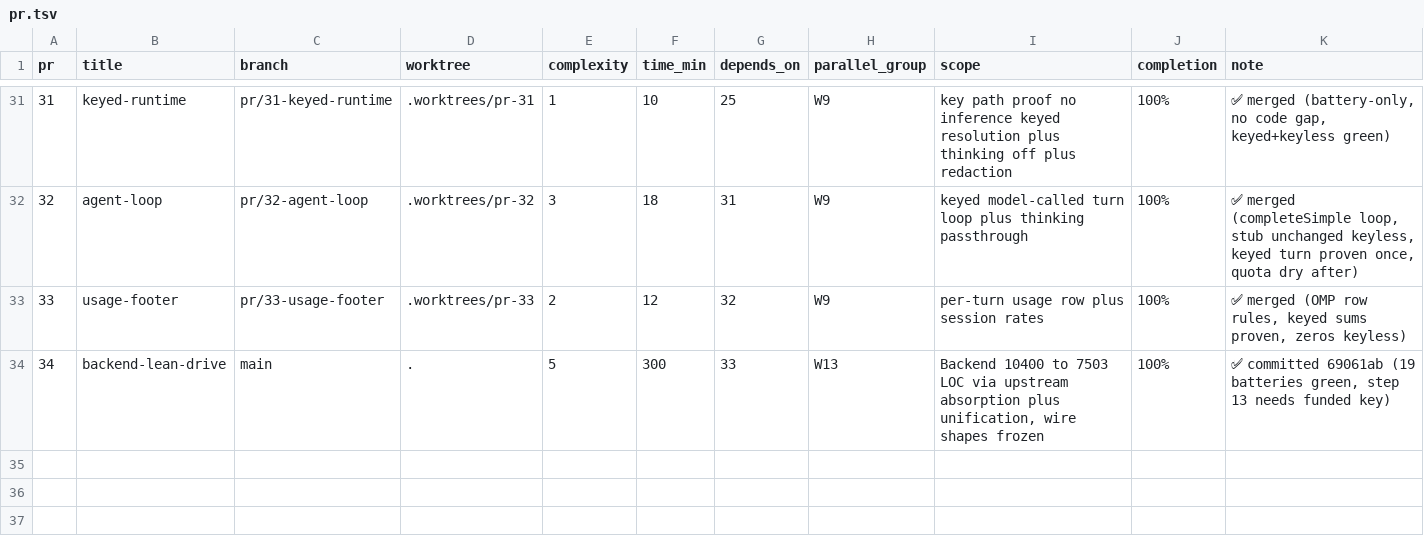
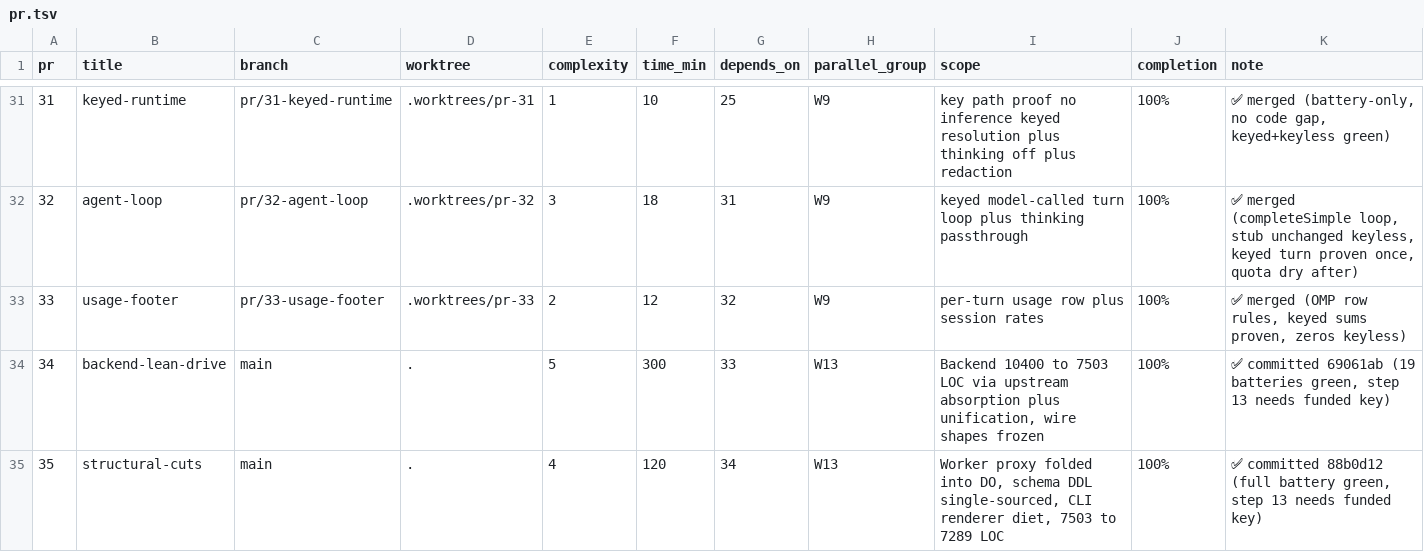
Before and after one commit to keyurbodar/pi-do, a TSV file: pr.tsv, drawn as a sheet; only a part is shown, gaps mark what is left out.

Commit message:
PR35 queue entry: structural cuts

```diff
--- a/pr.tsv
+++ b/pr.tsv
@@ -34 +34,2 @@ pr	title	branch	worktree	complexity	time_min	depends_on	parallel_group	scope	com
 34	backend-lean-drive	main	.	5	300	33	W13	Backend 10400 to 7503 LOC via upstream absorption plus unification, wire shapes frozen	100%	✅ committed 69061ab (19 batteries green, step 13 needs funded key)
+35	structural-cuts	main	.	4	120	34	W13	Worker proxy folded into DO, schema DDL single-sourced, CLI renderer diet, 7503 to 7289 LOC	100%	✅ committed 88b0d12 (full battery green, step 13 needs funded key)
```
Also changed, not shown: 1 other file.
